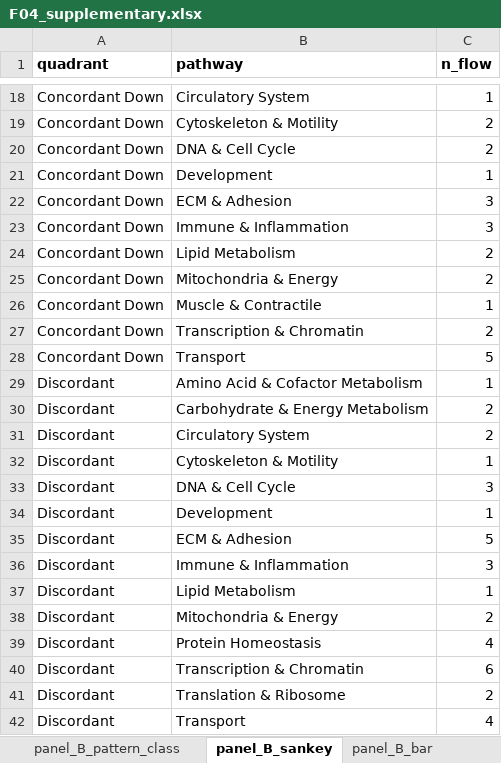
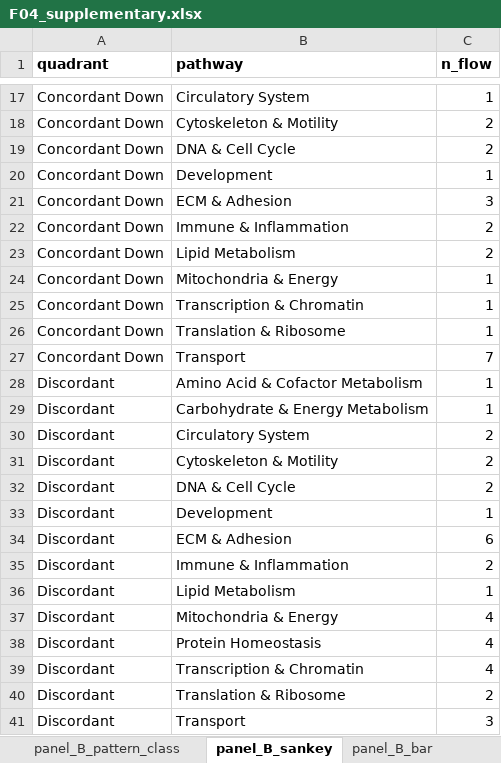
Before and after one commit to Dustyn-T-Lewis/YvO_2025, an Excel workbook: 04_Figures/F04/c_data/F04_supplementary.xlsx, sheet panel_B_sankey, drawn as a sheet; only a part is shown, gaps mark what is left out; values as stored, in another font and other column widths than the file's, no borders; addresses are those after the commit; the diff covers the shown part only; the diff names each change by its address in the sheet, - before the commit and + after, or states it on an @@ line.

```diff
--- a/04_Figures/F04/c_data/F04_supplementary.xlsx (sheet panel_B_sankey)
+++ b/04_Figures/F04/c_data/F04_supplementary.xlsx (sheet panel_B_sankey)
-C22 (n_flow): 3
+C22 (n_flow): 2
-C24 (n_flow): 2
+C24 (n_flow): 1
-B25 (pathway): Muscle & Contractile
+B25 (pathway): Transcription & Chromatin
-B26 (pathway): Transcription & Chromatin
+B26 (pathway): Translation & Ribosome
-C26 (n_flow): 2
+C26 (n_flow): 1
-C27 (n_flow): 5
+C27 (n_flow): 7
-C29 (n_flow): 2
+C29 (n_flow): 1
-C31 (n_flow): 1
+C31 (n_flow): 2
-C32 (n_flow): 3
+C32 (n_flow): 2
-C34 (n_flow): 5
+C34 (n_flow): 6
-C35 (n_flow): 3
+C35 (n_flow): 2
-C37 (n_flow): 2
+C37 (n_flow): 4
-C39 (n_flow): 6
+C39 (n_flow): 4
-C41 (n_flow): 4
+C41 (n_flow): 3
```
Also changed, not shown: 1 removed row and 7 edited cells elsewhere in this sheet, sheet SUPP_enrichment_blunting, sheet panel_E_rrho2_ora_concord, sheet SUPP_rho_bootstrap, sheet panel_D_nes_scatter, sheet panel_E_rrho2_hotspot, sheet panel_B_pattern_class, 8 more sheets, 39 other files.
